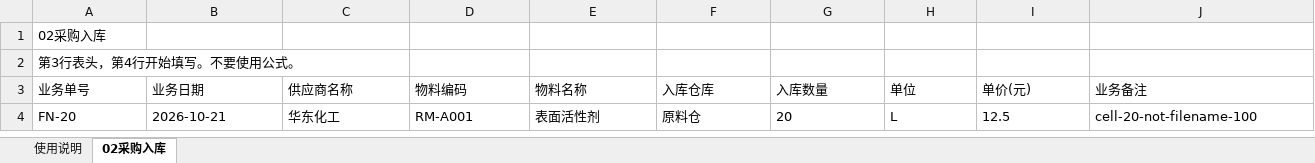
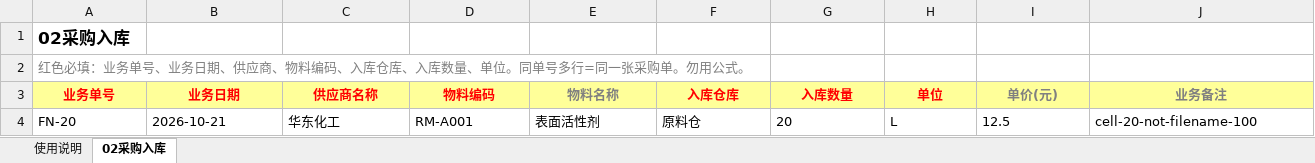
Before and after one commit to youxihe/ai-erp, an Excel workbook: docs/poc/evidence/采购入库模板---100L---.xlsx, sheet 02采购入库, drawn as a sheet; values as stored, in another font and other column widths than the file's, no borders; the diff names each change by its address in the sheet, - before the commit and + after, or states it on an @@ line.

Commit message:
fix(017A): close cancel bypass, style Excel template, durable preview UX
Round4: block model excelWorkflowCancel; human summaries; Redis preview follow-up for 入库吧; local 10/10+14/14 no-post.

```diff
--- a/docs/poc/evidence/采购入库模板---100L---.xlsx (sheet 02采购入库)
+++ b/docs/poc/evidence/采购入库模板---100L---.xlsx (sheet 02采购入库)
-A1 bold: off
+A1 bold: on, text size: larger
-A2 (业务单号): 第3行表头，第4行开始填写。不要使用公式。
+A2 (业务单号): 红色必填：业务单号、业务日期、供应商、物料编码、入库仓库、入库数量、单位。同单号多行=同一张采购单。勿用公式。
-A2 text colour: black
+A2 text colour: #808080
@@ A3:J3 fill: none → #FFFF99, bold: off → on @@
-A3:D3 text colour: black
+A3:D3 text colour: #FF0000
-A3:J3 alignment: left
+A3:J3 alignment: center
-E3 text colour: black
+E3 text colour: #808080
-F3:H3 text colour: black
+F3:H3 text colour: #FF0000
-I3:J3 text colour: black
+I3:J3 text colour: #808080
```
Also changed, not shown: sheet 使用说明, 11 other files.
